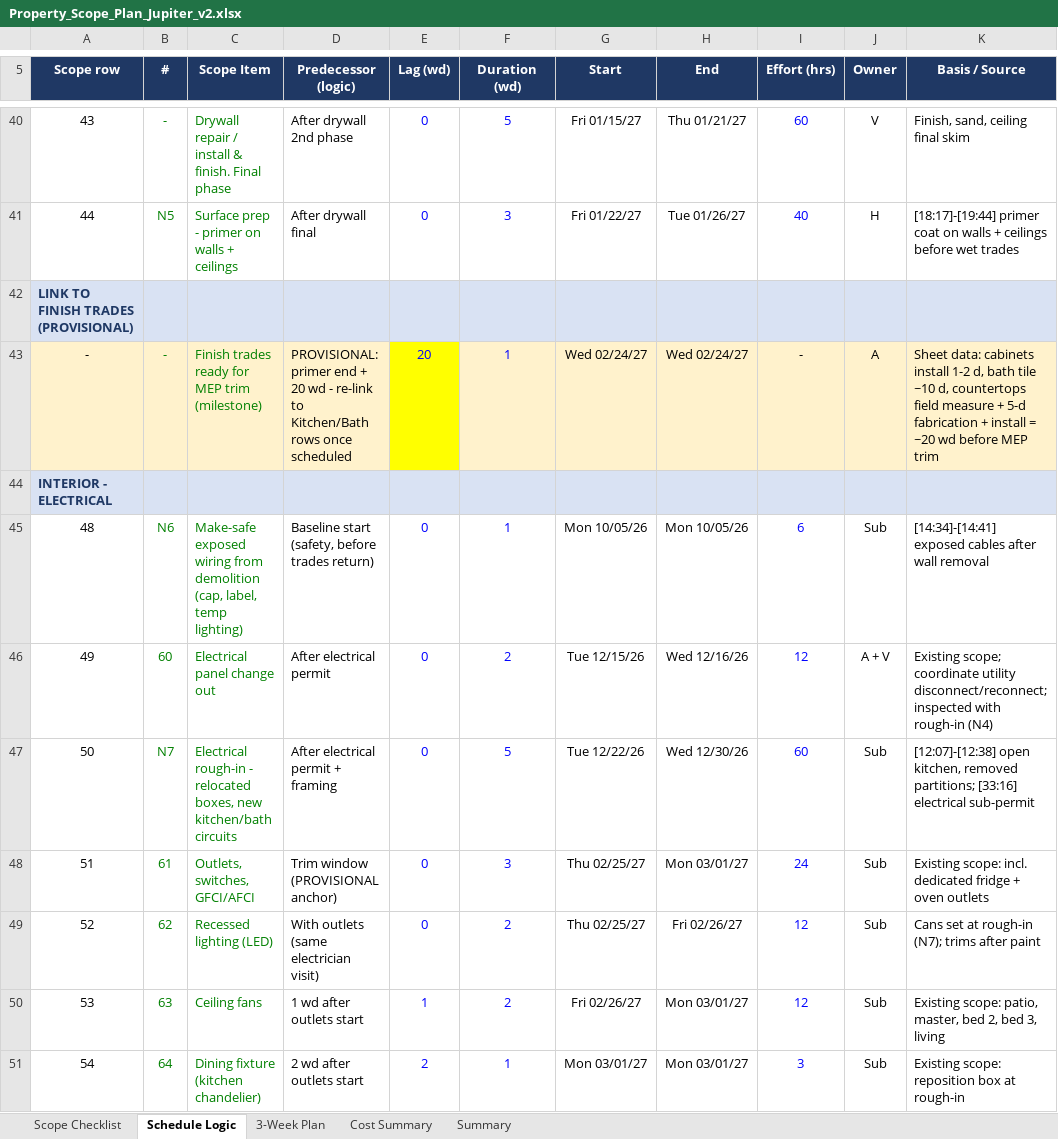
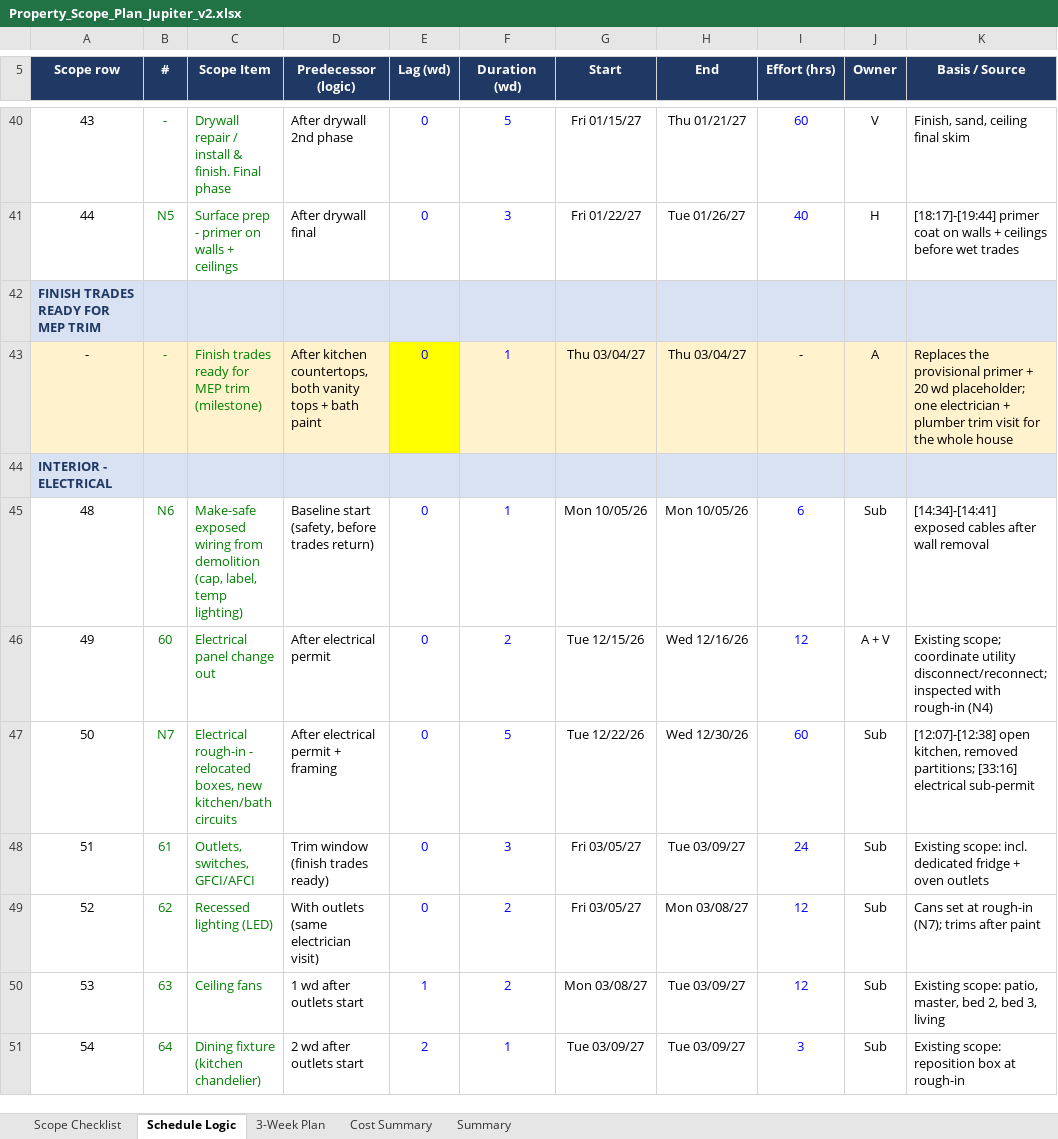
Before and after one commit to rcacunnag-ctrl/General, an Excel workbook: Property_Scope_Plan_Jupiter_v2.xlsx, sheet Schedule Logic, drawn as a sheet; only a part is shown, gaps mark what is left out; values as stored, in another font and other column widths than the file's, no borders; the diff covers the shown part only; the diff names each change by its address in the sheet, - before the commit and + after, or states it on an @@ line.

```diff
--- a/Property_Scope_Plan_Jupiter_v2.xlsx (sheet Schedule Logic)
+++ b/Property_Scope_Plan_Jupiter_v2.xlsx (sheet Schedule Logic)
-A42 (Scope row): LINK TO FINISH TRADES (PROVISIONAL)
+A42 (Scope row): FINISH TRADES READY FOR MEP TRIM
-D43 (Predecessor (logic)): PROVISIONAL: primer end + 20 wd - re-link to Kitchen/Bath rows once scheduled
+D43 (Predecessor (logic)): After kitchen countertops, both vanity tops + bath paint
-E43 (Lag (wd)): 20
+E43 (Lag (wd)): 0
-G43 (Start): Wed 02/24/27
+G43 (Start): Thu 03/04/27
-H43 (End): Wed 02/24/27
+H43 (End): Thu 03/04/27
-K43 (Basis / Source): Sheet data: cabinets install 1-2 d, bath tile ~10 d, countertops field measure + 5-d fabrication + install = ~20 wd before MEP trim
+K43 (Basis / Source): Replaces the provisional primer + 20 wd placeholder; one electrician + plumber trim visit for the whole house
-D48 (Predecessor (logic)): Trim window (PROVISIONAL anchor)
+D48 (Predecessor (logic)): Trim window (finish trades ready)
-G48:G49 (Start): Thu 02/25/27
+G48:G49 (Start): Fri 03/05/27
-H48 (End): Mon 03/01/27
+H48 (End): Tue 03/09/27
-H49 (End): Fri 02/26/27
+H49 (End): Mon 03/08/27
-G50 (Start): Fri 02/26/27
+G50 (Start): Mon 03/08/27
-H50:H51 (End): Mon 03/01/27
+H50:H51 (End): Tue 03/09/27
-G51 (Start): Mon 03/01/27
+G51 (Start): Tue 03/09/27
```
Also changed, not shown: 42 added rows, 1 removed row and 28 edited cells elsewhere in this sheet, sheet Scope Checklist, sheet Summary, hidden cells.
